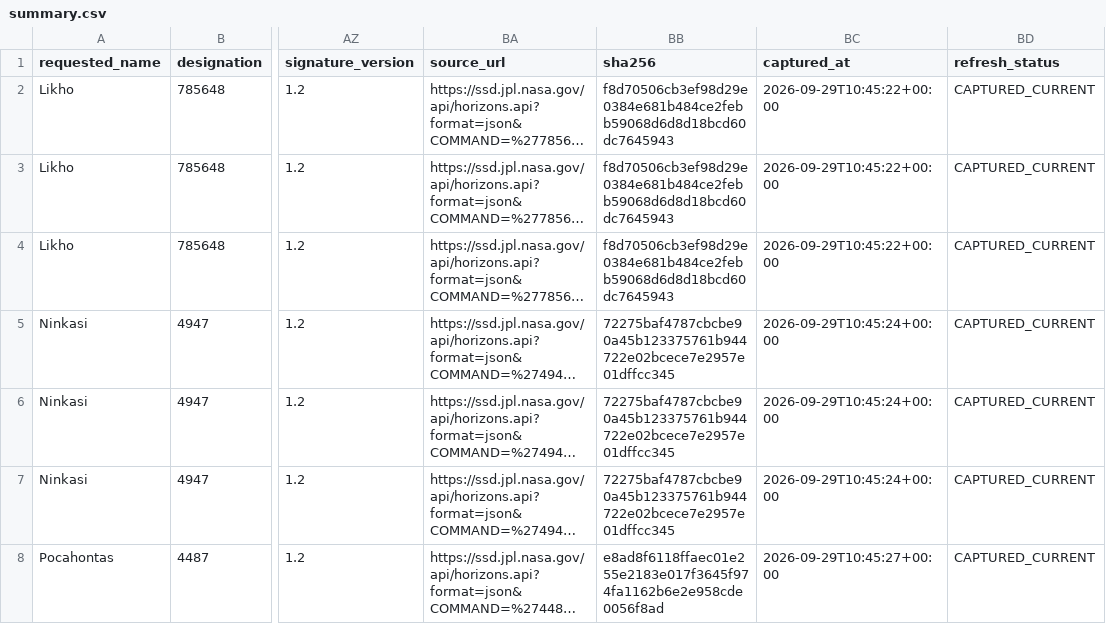
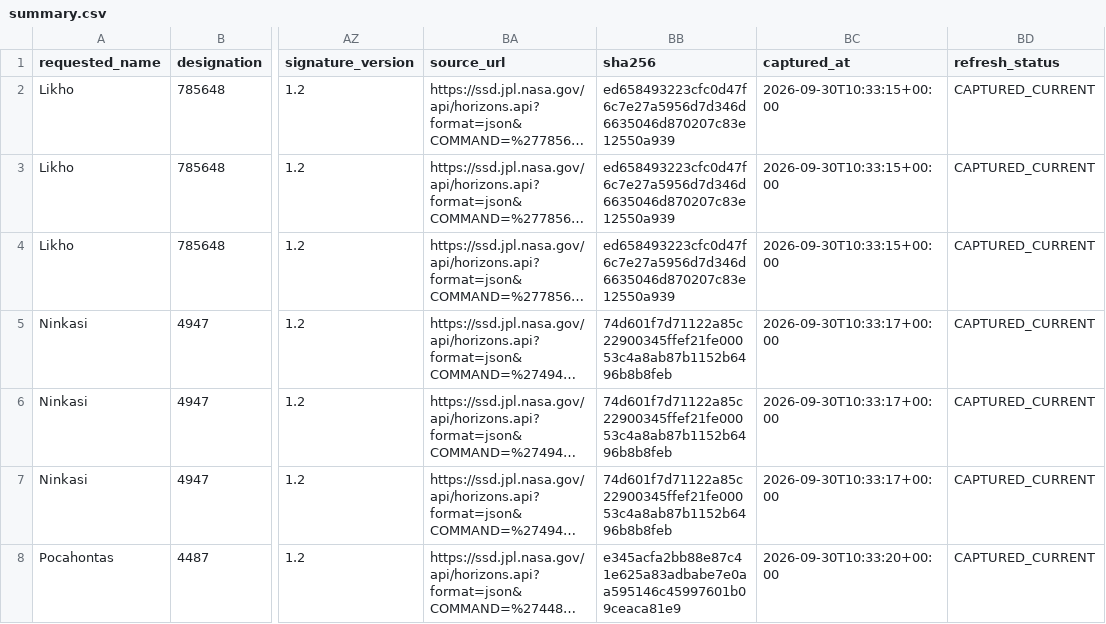
Before and after one commit to achillesromer-coder/Data, a CSV file: data/jpl/neighbours/horizons/latest/summary.csv, drawn as a sheet; only a part is shown, gaps mark what is left out; long unchanged cells end in …; the diff covers the shown part only; the diff names each change by its address in the sheet, - before the commit and + after, or states it on an @@ line.

```diff
--- a/data/jpl/neighbours/horizons/latest/summary.csv
+++ b/data/jpl/neighbours/horizons/latest/summary.csv
-BB2:BB4 (sha256): f8d70506cb3ef98d29e0384e681b484ce2febb59068d6d8d18bcd60dc7645943
+BB2:BB4 (sha256): ed658493223cfc0d47f6c7e27a5956d7d346d6635046d870207c83e12550a939
-BC2:BC4 (captured_at): 2026-09-29T10:45:22+00:00
+BC2:BC4 (captured_at): 2026-09-30T10:33:15+00:00
-BB5:BB7 (sha256): 72275baf4787cbcbe90a45b123375761b944722e02bcece7e2957e01dffcc345
+BB5:BB7 (sha256): 74d601f7d71122a85c22900345ffef21fe00053c4a8ab87b1152b6496b8b8feb
-BC5:BC7 (captured_at): 2026-09-29T10:45:24+00:00
+BC5:BC7 (captured_at): 2026-09-30T10:33:17+00:00
-BB8 (sha256): e8ad8f6118ffaec01e255e2183e017f3645f974fa1162b6e2e958cde0056f8ad
+BB8 (sha256): e345acfa2bb88e87c41e625a83adbabe7e0aa595146c45997601b09ceaca81e9
-BC8 (captured_at): 2026-09-29T10:45:27+00:00
+BC8 (captured_at): 2026-09-30T10:33:20+00:00
```
Also changed, not shown: 172 edited cells elsewhere in this file, data/jpl/horizons/latest/summary.csv, data/jpl/horizons/uncertainty/latest/summary.csv, 51 other files.
